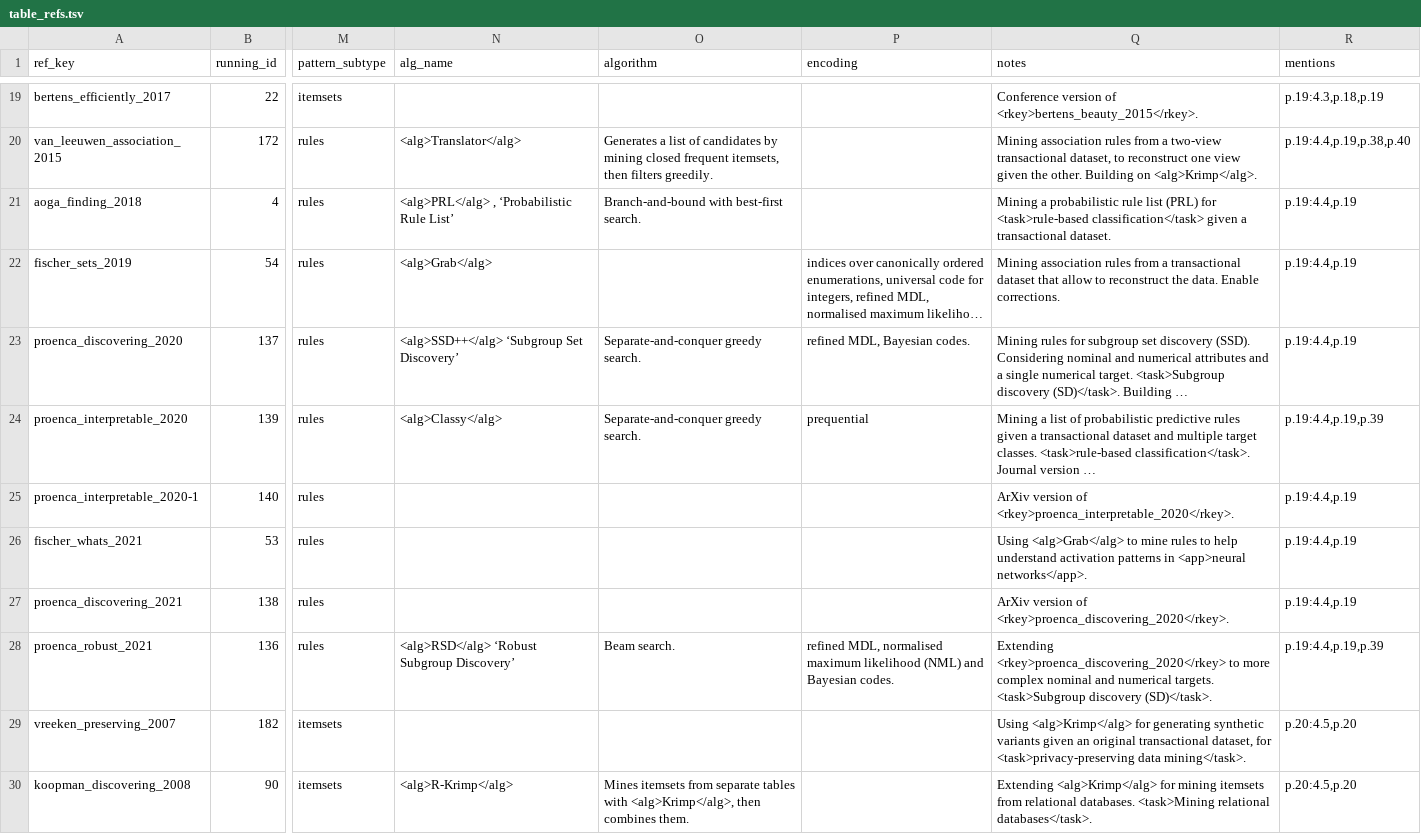
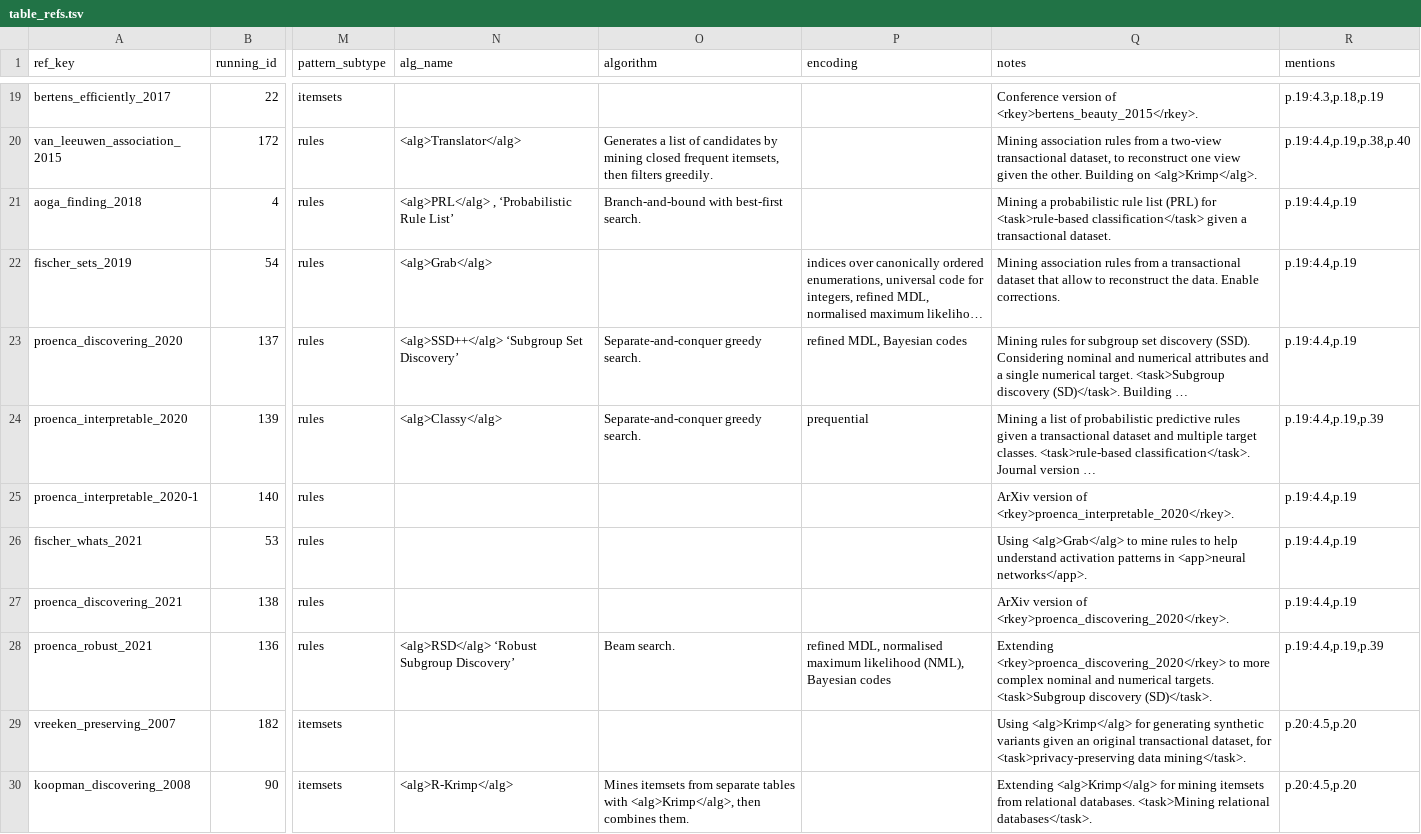
Before and after one commit to nurblageij/MDL4PM_survey, a TSV file: docs/table_refs.tsv, drawn as a sheet; only a part is shown, gaps mark what is left out; long unchanged cells end in …; the diff names each change by its address in the sheet, - before the commit and + after, or states it on an @@ line.

Commit message:
stray and

```diff
--- a/docs/table_refs.tsv
+++ b/docs/table_refs.tsv
-P23 (encoding): refined MDL, Bayesian codes.
+P23 (encoding): refined MDL, Bayesian codes
-P28 (encoding): …maximum likelihood (NML) and Bayesian codes.
+P28 (encoding): …maximum likelihood (NML), Bayesian codes
```
